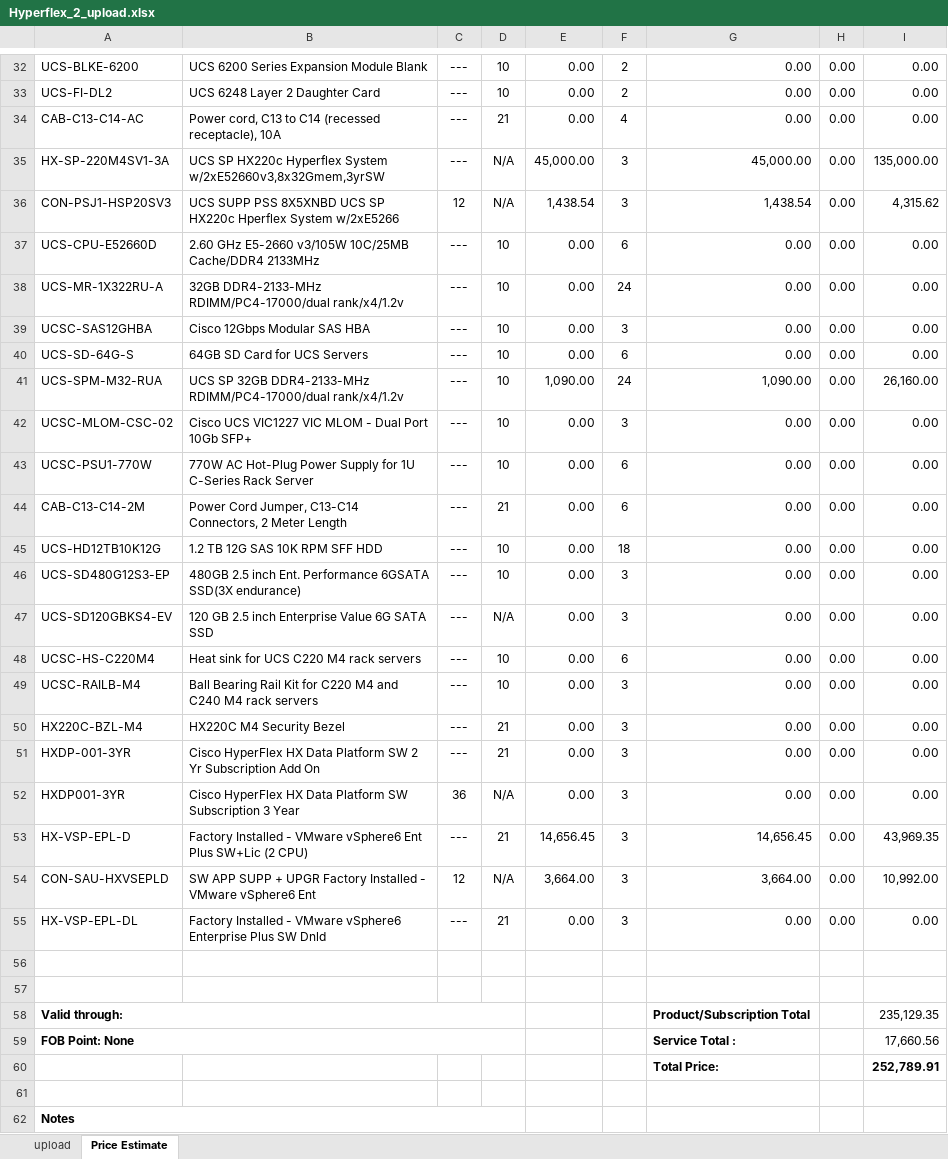
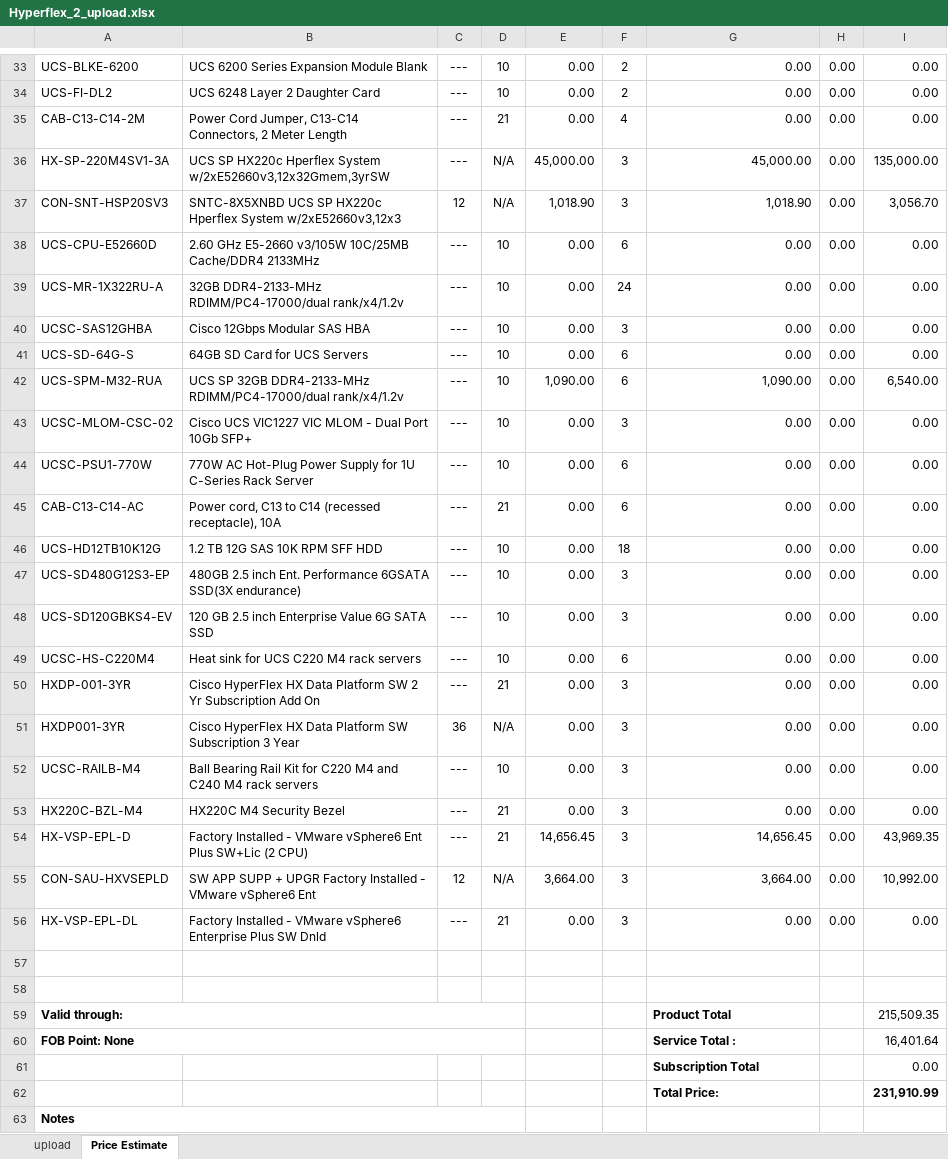
Before and after one commit to DmitryGood/cloudsizer, an Excel workbook: data/Hyperflex_2_upload.xlsx, sheet Price Estimate, drawn as a sheet; only a part is shown, gaps mark what is left out; values as stored, in another font and other column widths than the file's, no borders; charts and pictures not drawn; removed rows and columns are numbered as before the commit, all else as after; the diff covers the shown part only; the diff names each change by its address in the sheet, - before the commit and + after, or states it on an @@ line.

```diff
--- a/data/Hyperflex_2_upload.xlsx (sheet Price Estimate)
+++ b/data/Hyperflex_2_upload.xlsx (sheet Price Estimate)
-A35: CAB-C13-C14-AC
+A35: CAB-C13-C14-2M
-B35: Power cord, C13 to C14 (recessed receptacle), 10A
+B35: Power Cord Jumper, C13-C14 Connectors, 2 Meter Length
-B36: …SP HX220c Hyperflex System w/2xE52660v3,8x32Gmem,3yrSW
+B36: …SP HX220c Hperflex System w/2xE52660v3,12x32Gmem,3yrSW
-A37: CON-PSJ1-HSP20SV3
+A37: CON-SNT-HSP20SV3
-B37: UCS SUPP PSS 8X5XNBD UCS SP HX220c Hperflex System w/2xE5266
+B37: SNTC-8X5XNBD UCS SP HX220c Hperflex System w/2xE52660v3,12x3
-E37: 1,438.54
+E37: 1,018.90
-G37: 1,438.54
+G37: 1,018.90
-I37: 4,315.62
+I37: 3,056.70
-F42: 24
+F42: 6
-I42: 26,160.00
+I42: 6,540.00
-A45: CAB-C13-C14-2M
+A45: CAB-C13-C14-AC
-B45: Power Cord Jumper, C13-C14 Connectors, 2 Meter Length
+B45: Power cord, C13 to C14 (recessed receptacle), 10A
-D48: N/A
+D48: 10
@@ row 51 moved to row 50: HXDP-001-3YR @@
@@ row 52 moved to row 51: HXDP001-3YR @@
-G59: Product/Subscription Total
+G59: Product Total
-I59: 235,129.35
+I59: 215,509.35
-I60: 17,660.56
+I60: 16,401.64
-row 60:  |  |  |  |  |  | Total Price: |  | 252,789.91
-row 61: (empty)
+row 61:  |  |  |  |  |  | Subscription Total |  | 0.00
+row 62:  |  |  |  |  |  | Total Price: |  | 231,910.99
```
Also changed, not shown: 1 added row and 2 edited cells elsewhere in this sheet, sheet upload, formulas that keep their value, charts or pictures, data/Hyperflex_1_upload.xlsx, data/Hyperflex_3_upload.xlsx, 2 other files.
